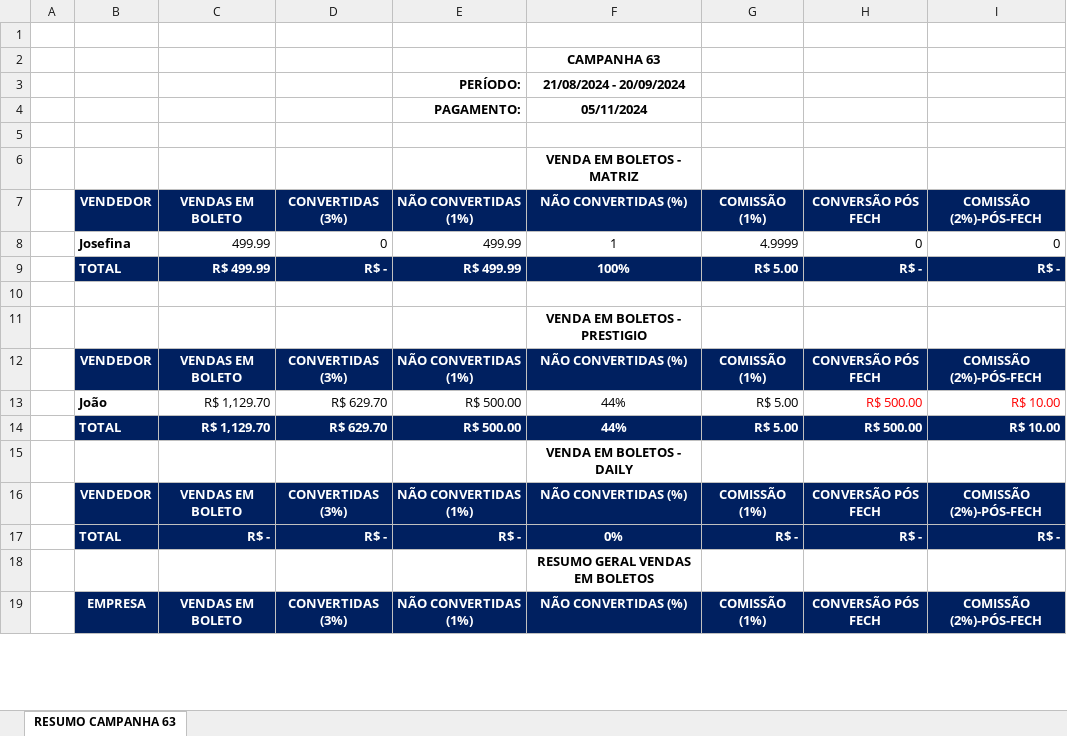
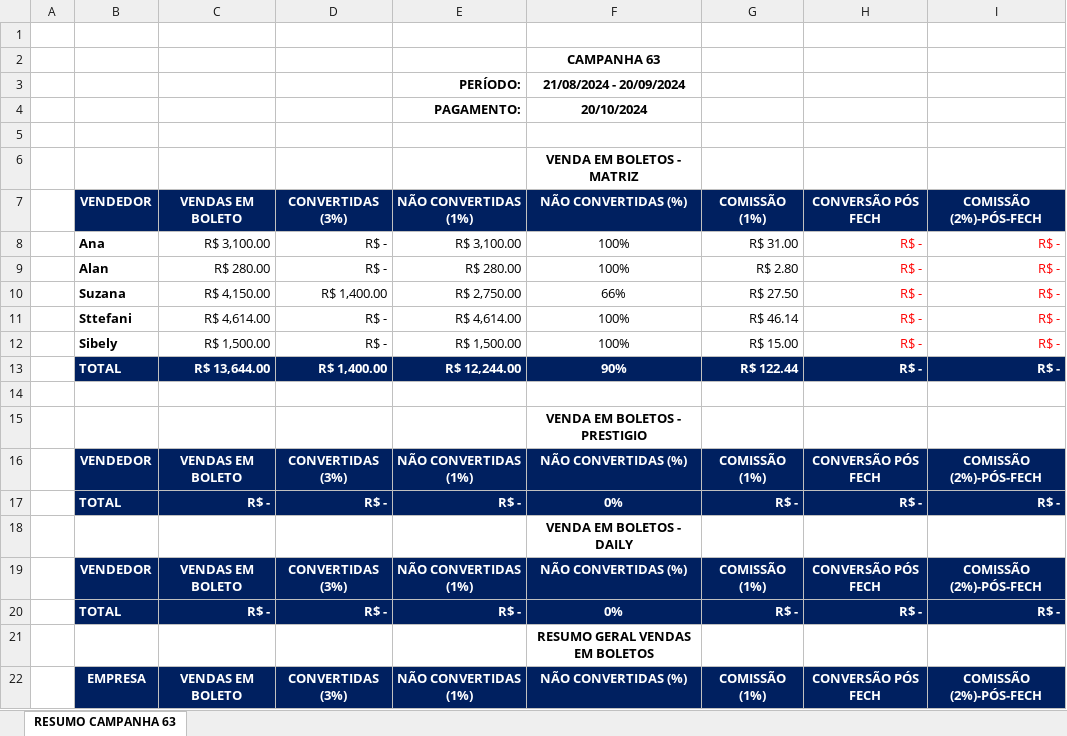
Before and after one commit to KaiqueWalkerRodrigues/GRNacoes, an Excel workbook: financeiro/resumo_campanha_63.xlsx, sheet RESUMO CAMPANHA 63, drawn as a sheet; only a part is shown; values as stored, in another font and other column widths than the file's, no borders; removed rows and columns are numbered as before the commit, all else as after; the diff covers the shown part only; the diff names each change by its address in the sheet, - before the commit and + after, or states it on an @@ line.

```diff
--- a/financeiro/resumo_campanha_63.xlsx (sheet RESUMO CAMPANHA 63)
+++ b/financeiro/resumo_campanha_63.xlsx (sheet RESUMO CAMPANHA 63)
-F4: 05/11/2024
+F4: 20/10/2024
-row 8:  | Josefina | 499.99 | 0 | 499.99 | 1 | 4.9999 | 0 | 0
+row 8:  | Ana | R$ 3,100.00 | R$ - | R$ 3,100.00 | 100% | R$ 31.00 | R$ - | R$ -
+row 9:  | Alan | R$ 280.00 | R$ - | R$ 280.00 | 100% | R$ 2.80 | R$ - | R$ -
+row 10:  | Suzana | R$ 4,150.00 | R$ 1,400.00 | R$ 2,750.00 | 66% | R$ 27.50 | R$ - | R$ -
+row 11:  | Sttefani | R$ 4,614.00 | R$ - | R$ 4,614.00 | 100% | R$ 46.14 | R$ - | R$ -
-B12: TOTAL
+B12: Sibely
-B12:I12 fill: #002060
+B12:I12 fill: none
-B12:G12 text colour: #FFFFFF
+B12:G12 text colour: black
-C12: R$ 499.99
+C12: R$ 1,500.00
-C12:I12 bold: on
+C12:I12 bold: off
-E12: R$ 499.99
+E12: R$ 1,500.00
-G12: R$ 5.00
+G12: R$ 15.00
-H12:I12 text colour: #FFFFFF
+H12:I12 text colour: #FF0000
+row 13:  | TOTAL | R$ 13,644.00 | R$ 1,400.00 | R$ 12,244.00 | 90% | R$ 122.44 | R$ - | R$ -
-row 13:  | João | R$ 1,129.70 | R$ 629.70 | R$ 500.00 | 44% | R$ 5.00 | R$ 500.00 | R$ 10.00
-row 14:  | TOTAL | R$ 1,129.70 | R$ 629.70 | R$ 500.00 | 44% | R$ 5.00 | R$ 500.00 | R$ 10.00
+row 17:  | TOTAL | R$ - | R$ - | R$ - | 0% | R$ - | R$ - | R$ -
```
Also changed, not shown: 10 added rows, 7 removed rows and 3 edited cells elsewhere in this sheet, financeiro/resumo_campanha_62.xlsx, 13 other files.
